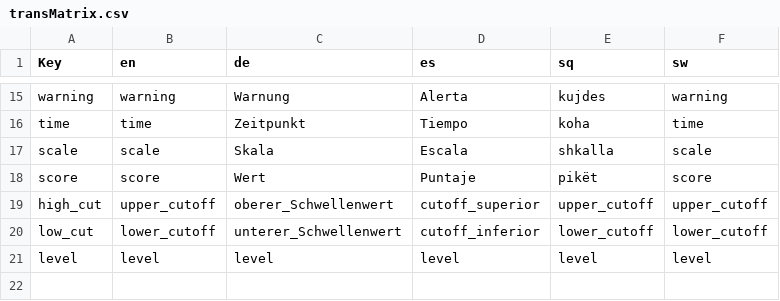
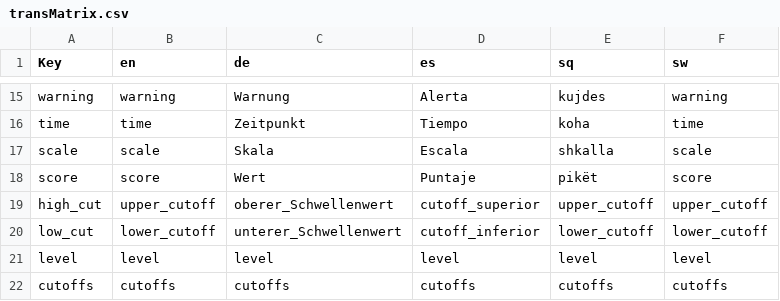
Before and after one commit to mhira-project/patient-report, a CSV file: www/transMatrix.csv, drawn as a sheet; only a part is shown, gaps mark what is left out.

```diff
--- a/www/transMatrix.csv
+++ b/www/transMatrix.csv
@@ -21 +21,2 @@ low_cut;lower_cutoff;unterer_Schwellenwert;cutoff_inferior;lower_cutoff;lower_cu
 level;level;level;level;level;level
+cutoffs;cutoffs;cutoffs;cutoffs;cutoffs;cutoffs
```
Also changed, not shown: 4 other files.
